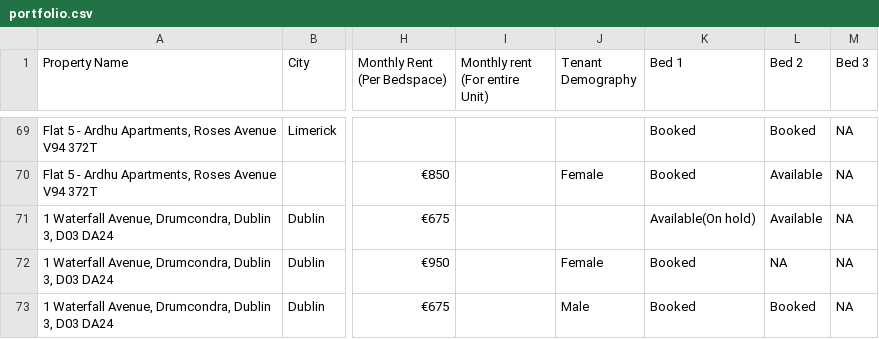
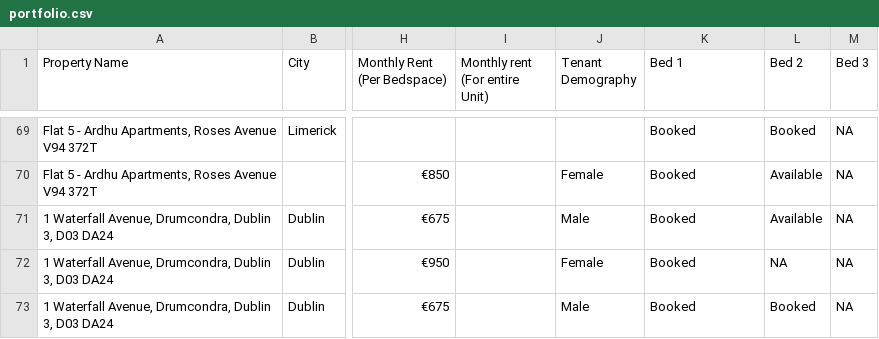
Before and after one commit to shayshankr/acomodo-map, a CSV file: data/portfolio.csv, drawn as a sheet; only a part is shown, gaps mark what is left out; the diff names each change by its address in the sheet, - before the commit and + after, or states it on an @@ line.

```diff
--- a/data/portfolio.csv
+++ b/data/portfolio.csv
-J71 (Tenant Demography): (empty)
+J71 (Tenant Demography): Male
-K71 (Bed 1): Available(On hold)
+K71 (Bed 1): Booked
```
Also changed, not shown: 1 other file.
